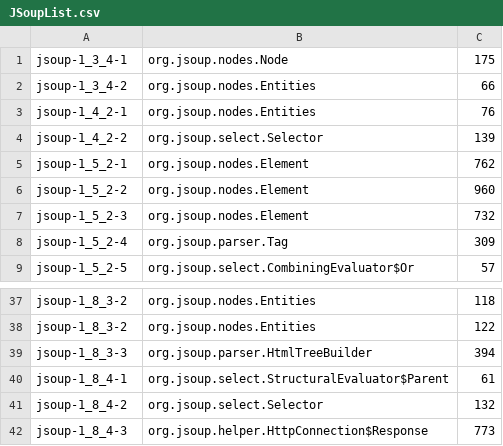
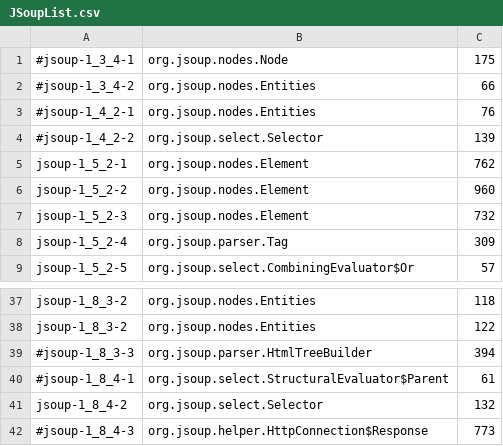
Before and after one commit to henriquelemos0/podium, a CSV file: br.usp.each.saeg.podium.jaguar/src/main/resources/JSoupList.csv, drawn as a sheet; only a part is shown, gaps mark what is left out; the diff covers the shown part only.

```diff
--- a/br.usp.each.saeg.podium.jaguar/src/main/resources/JSoupList.csv
+++ b/br.usp.each.saeg.podium.jaguar/src/main/resources/JSoupList.csv
@@ -1,5 +1,5 @@
-jsoup-1_3_4-1,org.jsoup.nodes.Node,175
-jsoup-1_3_4-2,org.jsoup.nodes.Entities,66
-jsoup-1_4_2-1,org.jsoup.nodes.Entities,76
-jsoup-1_4_2-2,org.jsoup.select.Selector,139
+#jsoup-1_3_4-1,org.jsoup.nodes.Node,175
+#jsoup-1_3_4-2,org.jsoup.nodes.Entities,66
+#jsoup-1_4_2-1,org.jsoup.nodes.Entities,76
+#jsoup-1_4_2-2,org.jsoup.select.Selector,139
 jsoup-1_5_2-1,org.jsoup.nodes.Element,762
@@ -38,5 +38,5 @@ jsoup-1_8_3-2,org.jsoup.nodes.Entities,118
 jsoup-1_8_3-2,org.jsoup.nodes.Entities,122		
-jsoup-1_8_3-3,org.jsoup.parser.HtmlTreeBuilder,394
-jsoup-1_8_4-1,org.jsoup.select.StructuralEvaluator$Parent,61
+#jsoup-1_8_3-3,org.jsoup.parser.HtmlTreeBuilder,394
+#jsoup-1_8_4-1,org.jsoup.select.StructuralEvaluator$Parent,61
 jsoup-1_8_4-2,org.jsoup.select.Selector,132
-jsoup-1_8_4-3,org.jsoup.helper.HttpConnection$Response,773
+#jsoup-1_8_4-3,org.jsoup.helper.HttpConnection$Response,773
```
Also changed, not shown: 18 edited cells elsewhere in this file, br.usp.each.saeg.podium.jaguar/src/main/resources/MathList.csv, 2 other files.
